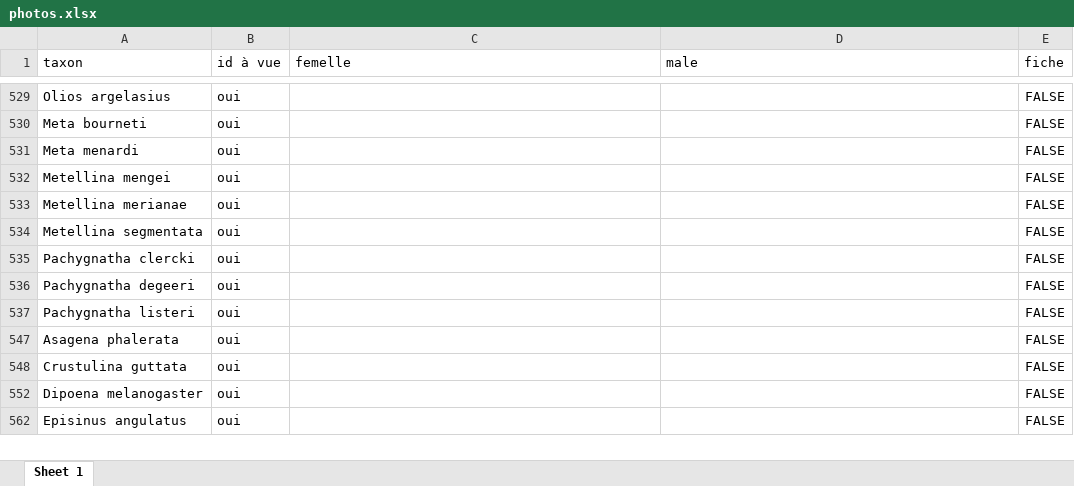
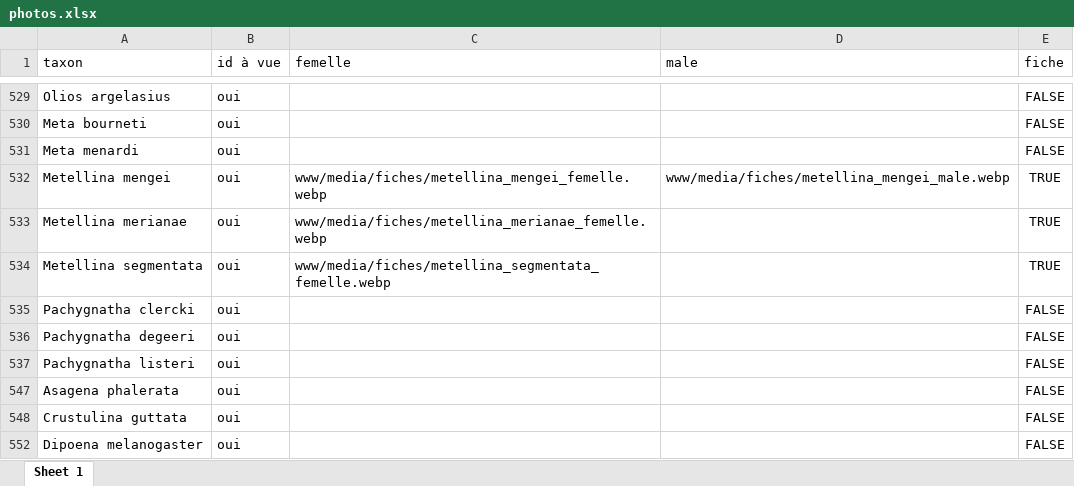
Before and after one commit to CedricMondy/araignees_idf, an Excel workbook: photos.xlsx, sheet Sheet 1, drawn as a sheet; only a part is shown, gaps mark what is left out; the shorter side is filled out with more unchanged rows; values as stored, in another font and other column widths than the file's, no borders; table styles not drawn; the diff names each change by its address in the sheet, - before the commit and + after, or states it on an @@ line.

Commit message:
add Metellina

```diff
--- a/photos.xlsx (sheet Sheet 1)
+++ b/photos.xlsx (sheet Sheet 1)
-C532 (femelle): (empty)
+C532 (femelle): www/media/fiches/metellina_mengei_femelle.webp
-D532 (male): (empty)
+D532 (male): www/media/fiches/metellina_mengei_male.webp
-E532:E534 (fiche): FALSE
+E532:E534 (fiche): TRUE
-C533 (femelle): (empty)
+C533 (femelle): www/media/fiches/metellina_merianae_femelle.webp
-C534 (femelle): (empty)
+C534 (femelle): www/media/fiches/metellina_segmentata_femelle.webp
```
Also changed, not shown: 4 other files.
